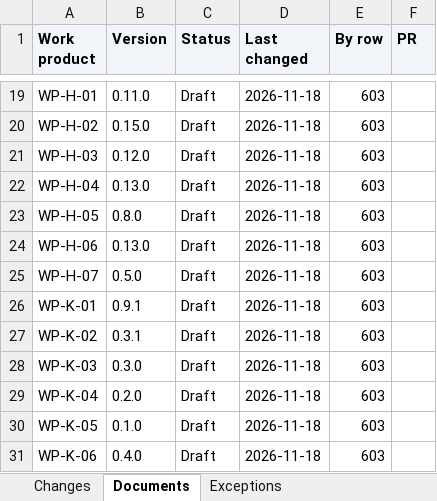
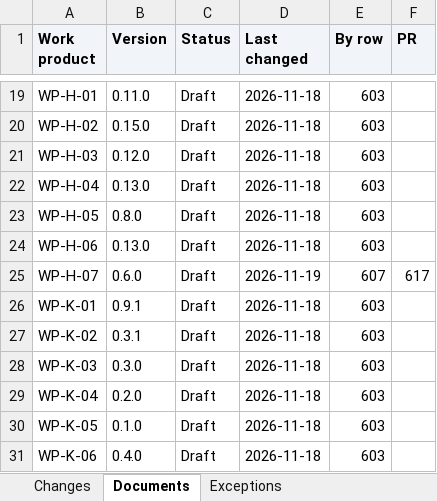
Before and after one commit to jherrodthomas/LionDriver, an Excel workbook: ledger.xlsx, sheet Documents, drawn as a sheet; only a part is shown, gaps mark what is left out; values as stored, in another font and other column widths than the file's, no borders; the diff names each change by its address in the sheet, - before the commit and + after, or states it on an @@ line.

```diff
--- a/ledger.xlsx (sheet Documents)
+++ b/ledger.xlsx (sheet Documents)
-B25 (Version): 0.5.0
+B25 (Version): 0.6.0
-D25 (Last changed): 2026-11-18
+D25 (Last changed): 2026-11-19
-E25 (By row): 603
+E25 (By row): 607
-F25 (PR): (empty)
+F25 (PR): 617
```
Also changed, not shown: sheet Changes, sheet Exceptions, 1 other file.
